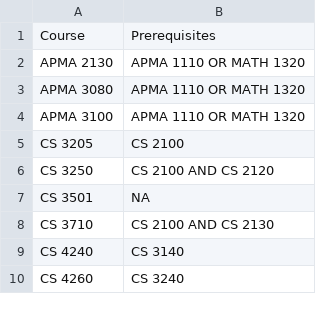
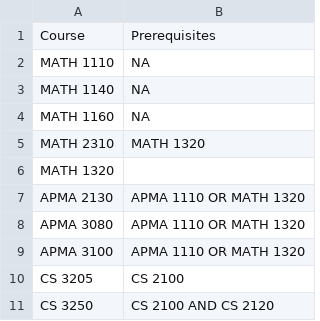
Before and after one commit to clearsight314/egrf_PlanYourFuture, a CSV file: CS_Reqs.csv, drawn as a sheet; only a part is shown; the shorter side is filled out with more unchanged rows; the diff names each change by its address in the sheet, - before the commit and + after, or states it on an @@ line.

Commit message:
added math reqs to csv, also played around with electives and ui

```diff
--- a/CS_Reqs.csv
+++ b/CS_Reqs.csv
+row 2: MATH 1110 | NA
+row 3: MATH 1140 | NA
+row 4: MATH 1160 | NA
+row 5: MATH 2310 | MATH 1320
+row 6: MATH 1320
```
Also changed, not shown: 2 other files.
